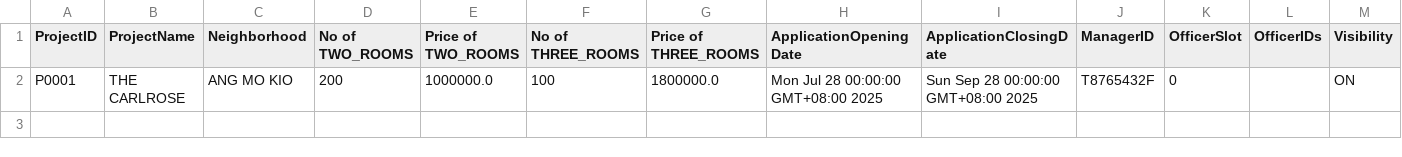
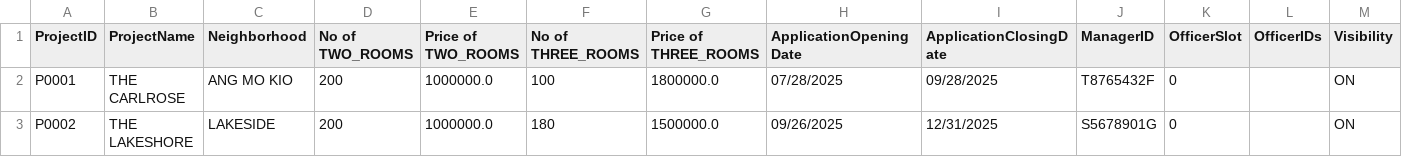
Before and after one commit to tanck04/btoms, a CSV file: src/repository/data/project_records.csv, drawn as a sheet.

```diff
--- a/src/repository/data/project_records.csv
+++ b/src/repository/data/project_records.csv
@@ -1,2 +1,3 @@
 ProjectID,ProjectName,Neighborhood,No of TWO_ROOMS,Price of TWO_ROOMS,No of THREE_ROOMS,Price of THREE_ROOMS,ApplicationOpeningDate,ApplicationClosingDate,ManagerID,OfficerSlot,OfficerIDs,Visibility
-P0001,THE CARLROSE,ANG MO KIO,200,1000000.0,100,1800000.0,Mon Jul 28 00:00:00 GMT+08:00 2025,Sun Sep 28 00:00:00 GMT+08:00 2025,T8765432F,0,,ON
+P0001,THE CARLROSE,ANG MO KIO,200,1000000.0,100,1800000.0,07/28/2025,09/28/2025,T8765432F,0,,ON
+P0002,THE LAKESHORE,LAKESIDE,200,1000000.0,180,1500000.0,09/26/2025,12/31/2025,S5678901G,0,,ON
```
Also changed, not shown: 8 other files.
